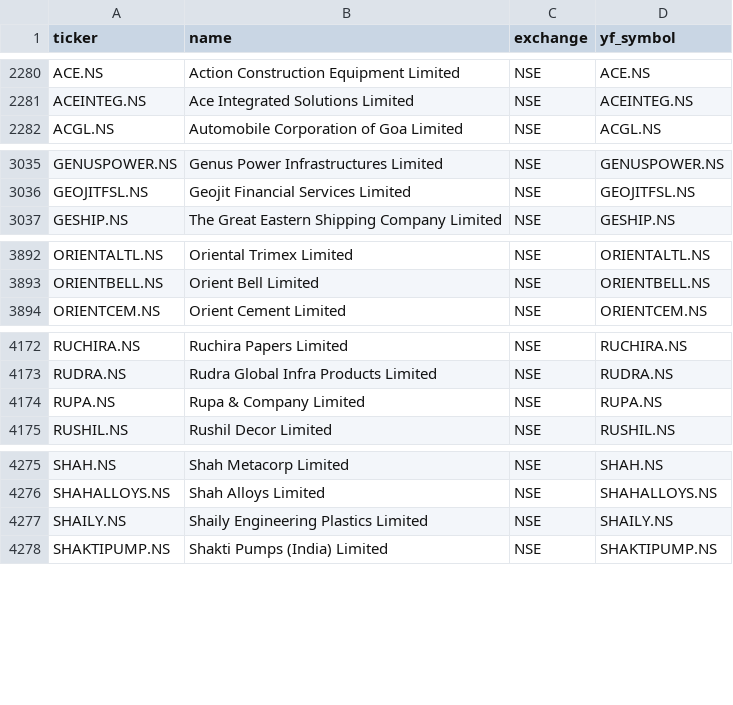
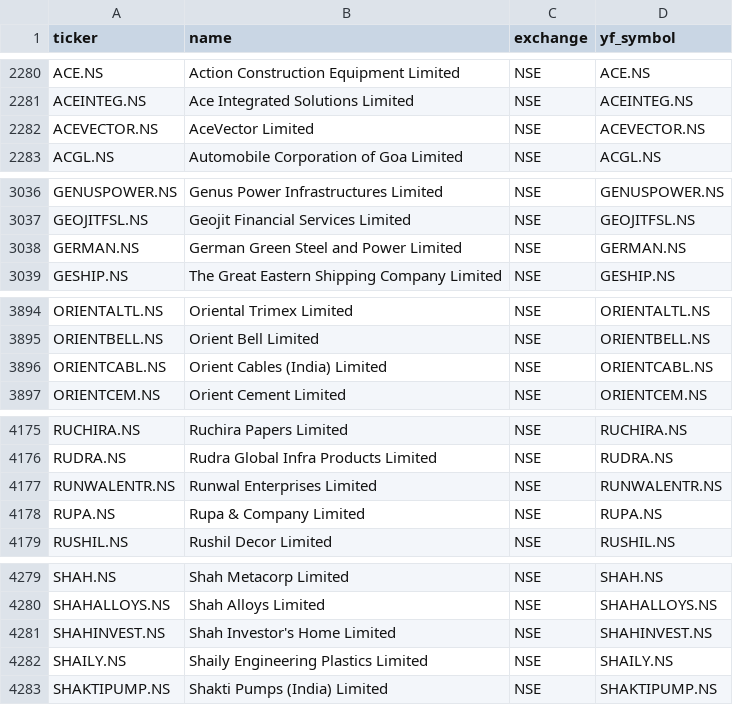
Before and after one commit to Shivam1kedia/Koredent, a CSV file: universe_tickers.csv, drawn as a sheet; only a part is shown, gaps mark what is left out; the diff covers the shown part only.

```diff
--- a/universe_tickers.csv
+++ b/universe_tickers.csv
@@ -2281,2 +2281,3 @@ ACE.NS,Action Construction Equipment Limited,NSE,ACE.NS
 ACEINTEG.NS,Ace Integrated Solutions Limited,NSE,ACEINTEG.NS
+ACEVECTOR.NS,AceVector Limited,NSE,ACEVECTOR.NS
 ACGL.NS,Automobile Corporation of Goa Limited,NSE,ACGL.NS
@@ -3036,2 +3037,3 @@ GENUSPOWER.NS,Genus Power Infrastructures Limited,NSE,GENUSPOWER.NS
 GEOJITFSL.NS,Geojit Financial Services Limited,NSE,GEOJITFSL.NS
+GERMAN.NS,German Green Steel and Power Limited,NSE,GERMAN.NS
 GESHIP.NS,The Great Eastern Shipping Company Limited,NSE,GESHIP.NS
@@ -3893,2 +3895,3 @@ ORIENTALTL.NS,Oriental Trimex Limited,NSE,ORIENTALTL.NS
 ORIENTBELL.NS,Orient Bell Limited,NSE,ORIENTBELL.NS
+ORIENTCABL.NS,Orient Cables (India) Limited,NSE,ORIENTCABL.NS
 ORIENTCEM.NS,Orient Cement Limited,NSE,ORIENTCEM.NS
@@ -4173,2 +4176,3 @@ RUCHIRA.NS,Ruchira Papers Limited,NSE,RUCHIRA.NS
 RUDRA.NS,Rudra Global Infra Products Limited,NSE,RUDRA.NS
+RUNWALENTR.NS,Runwal Enterprises Limited,NSE,RUNWALENTR.NS
 RUPA.NS,Rupa & Company Limited,NSE,RUPA.NS
@@ -4276,2 +4280,3 @@ SHAH.NS,Shah Metacorp Limited,NSE,SHAH.NS
 SHAHALLOYS.NS,Shah Alloys Limited,NSE,SHAHALLOYS.NS
+SHAHINVEST.NS,Shah Investor's Home Limited,NSE,SHAHINVEST.NS
 SHAILY.NS,Shaily Engineering Plastics Limited,NSE,SHAILY.NS
```
Also changed, not shown: 1 added row elsewhere in this file, nse_tickers_lastgood.csv, 2 other files.
